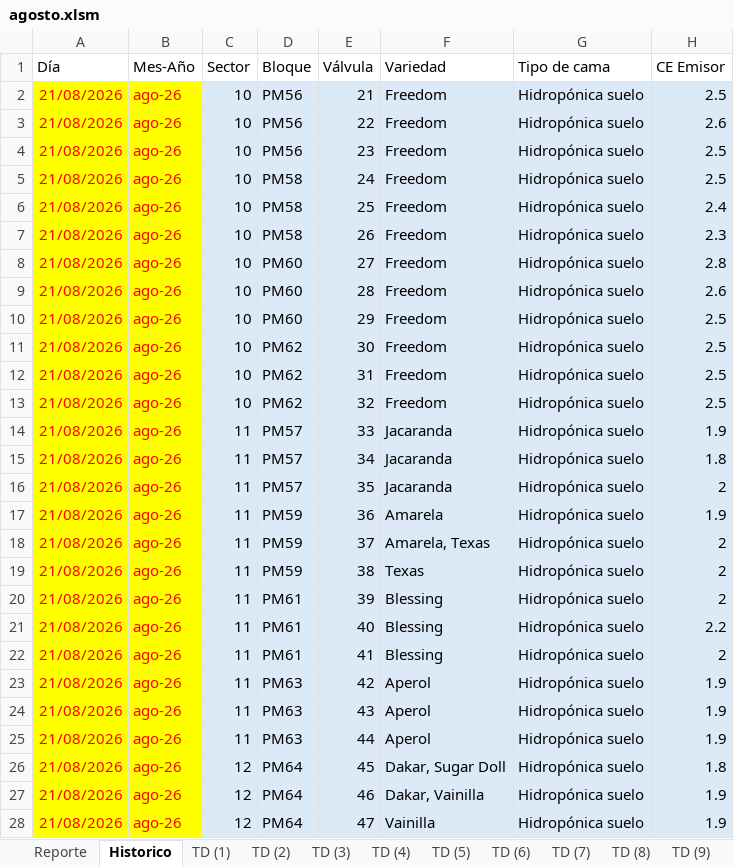
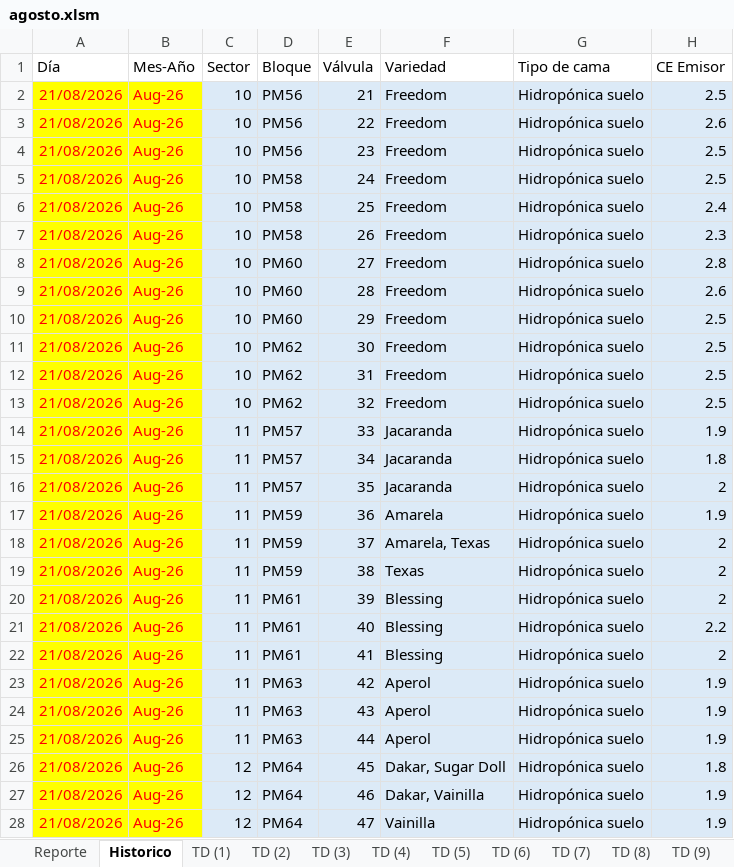
Before and after one commit to floreseltandilpm-creator/Primavera-Rosa, an Excel workbook: agosto.xlsm, sheet Historico, drawn as a sheet; only a part is shown; values as stored, in another font and other column widths than the file's, no borders; table styles not drawn; the diff covers the shown part only; the diff names each change by its address in the sheet, - before the commit and + after, or states it on an @@ line.

Commit message:
Update agosto.xlsm

```diff
--- a/agosto.xlsm (sheet Historico)
+++ b/agosto.xlsm (sheet Historico)
-B2:B28 (Mes-Año): ago-26
+B2:B28 (Mes-Año): Aug-26
```
Also changed, not shown: 79 edited cells elsewhere in this sheet, sheet Reporte.
